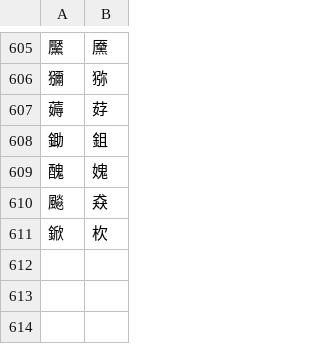
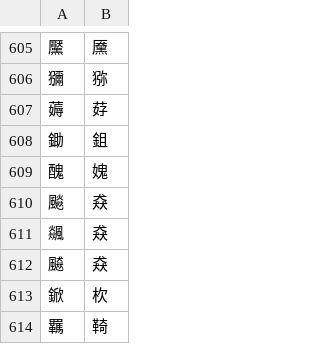
Before and after one commit to ReformedChinese/reformed-chinese-keyboard, a CSV file: dev/ReformedCharactersMapping.csv, drawn as a sheet; only a part is shown, gaps mark what is left out; the diff names each change by its address in the sheet, - before the commit and + after, or states it on an @@ line.

Commit message:
Add 羈→䩭 mapping; suppress 飊/飇 archaic variants (always show 猋)

```diff
--- a/dev/ReformedCharactersMapping.csv
+++ b/dev/ReformedCharactersMapping.csv
+row 611: 飊 | 猋
+row 612: 飇 | 猋
+row 614: 羈 | 䩭
```
Also changed, not shown: 5 other files.
